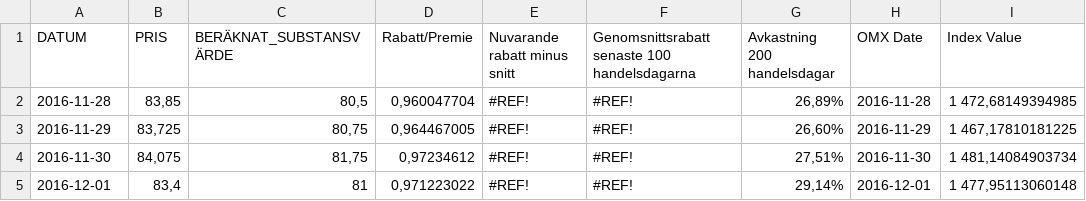
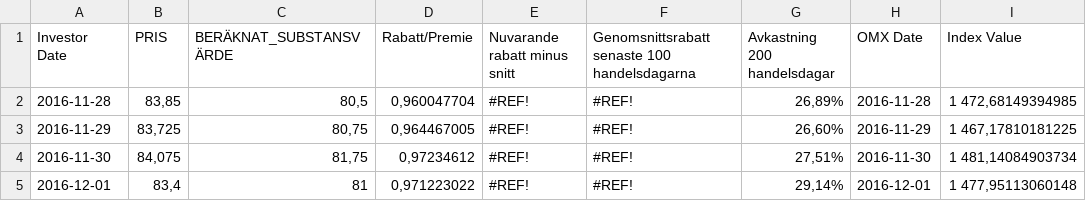
Before and after one commit to edvardschmidt33/investor-discount-analysis, a CSV file: data/Latour.csv, drawn as a sheet; only a part is shown; the diff names each change by its address in the sheet, - before the commit and + after, or states it on an @@ line.

Commit message:
preprocesed latour

```diff
--- a/data/Latour.csv
+++ b/data/Latour.csv
-A1: DATUM
+A1: Investor Date
```
Also changed, not shown: 5 other files.
